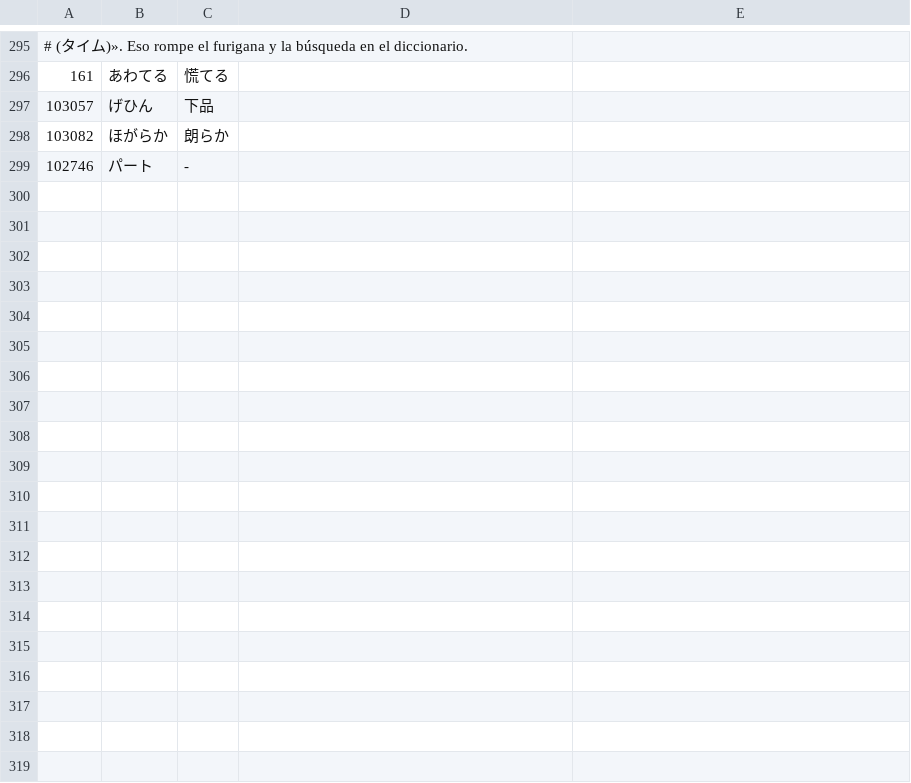
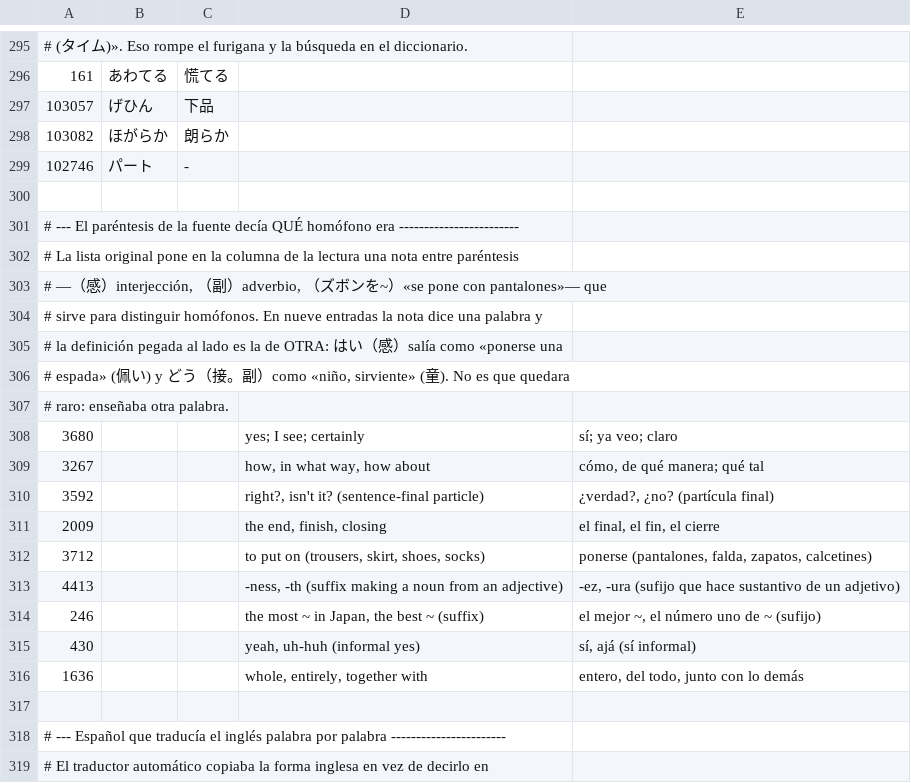
Before and after one commit to jadhasfuh/jlpt-n2, a TSV file: data/fuente/correcciones.tsv, drawn as a sheet; only a part is shown, gaps mark what is left out; the diff covers the shown part only; the diff names each change by its address in the sheet, - before the commit and + after, or states it on an @@ line.

```diff
--- a/data/fuente/correcciones.tsv
+++ b/data/fuente/correcciones.tsv
+row 300: (empty)
+row 301: # --- El paréntesis de la fuente decía QUÉ homófono era ------------------------
+row 302: # La lista original pone en la columna de la lectura una nota entre paréntesis
+row 303: # —（感）interjección, （副）adverbio, （ズボンを~）«se pone con pantalones»— que
+row 304: # sirve para distinguir homófonos. En nueve entradas la nota dice una palabra y
+row 305: # la definición pegada al lado es la de OTRA: はい（感）salía como «ponerse una
+row 306: # espada» (佩い) y どう（接。副）como «niño, sirviente» (童). No es que quedara
+row 307: # raro: enseñaba otra palabra.
+row 308: 3680 |  |  | yes; I see; certainly | sí; ya veo; claro
+row 309: 3267 |  |  | how, in what way, how about | cómo, de qué manera; qué tal
+row 310: 3592 |  |  | right?, isn't it? (sentence-final particle) | ¿verdad?, ¿no? (partícula final)
+row 311: 2009 |  |  | the end, finish, closing | el final, el fin, el cierre
+row 312: 3712 |  |  | to put on (trousers, skirt, shoes, socks) | ponerse (pantalones, falda, zapatos, calcetines)
+row 313: 4413 |  |  | -ness, -th (suffix making a noun from an adjective) | -ez, -ura (sufijo que hace sustantivo de un adjetivo)
+row 314: 246 |  |  | the most ~ in Japan, the best ~ (suffix) | el mejor ~, el número uno de ~ (sufijo)
+row 315: 430 |  |  | yeah, uh-huh (informal yes) | sí, ajá (sí informal)
+row 316: 1636 |  |  | whole, entirely, together with | entero, del todo, junto con lo demás
+row 317: (empty)
+row 318: # --- Español que traducía el inglés palabra por palabra -----------------------
+row 319: # El traductor automático copiaba la forma inglesa en vez de decirlo en
```
Also changed, not shown: 52 added rows elsewhere in this file, data/fuente/secciones.tsv, 13 other files.
